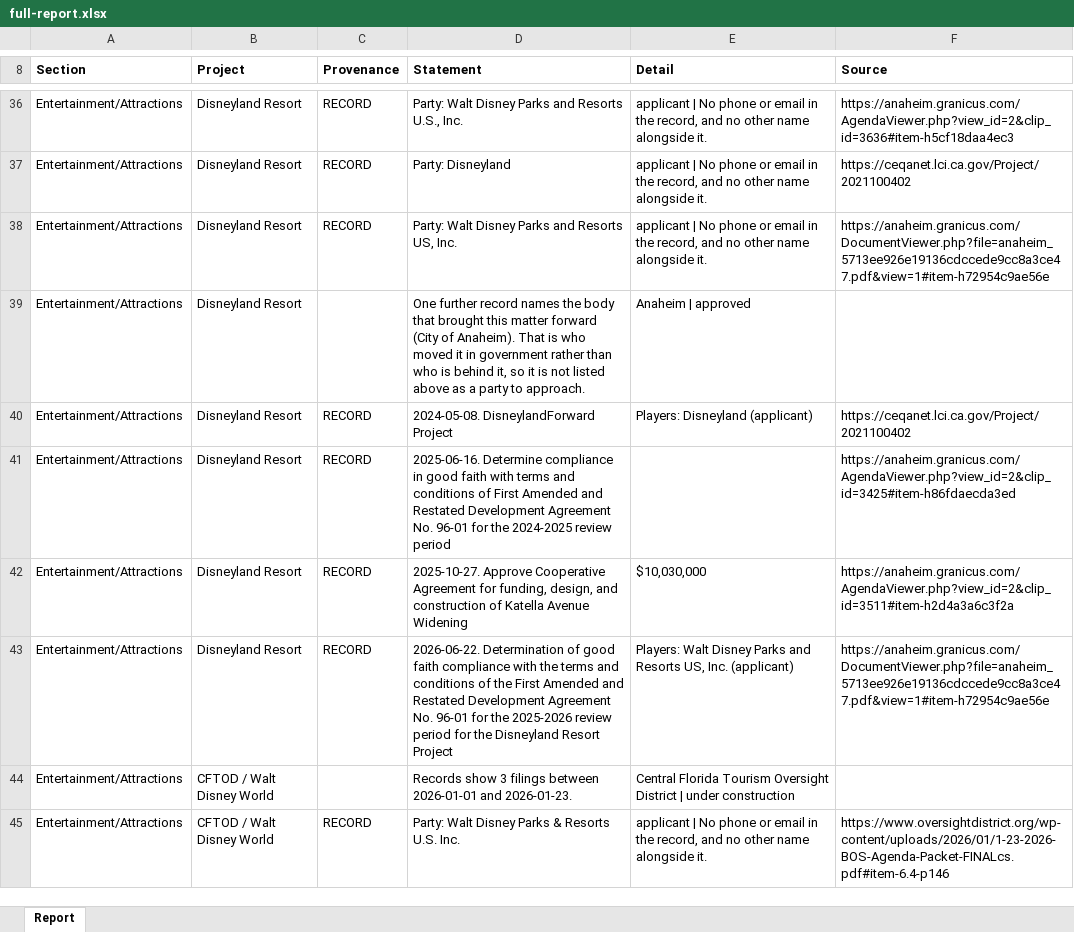
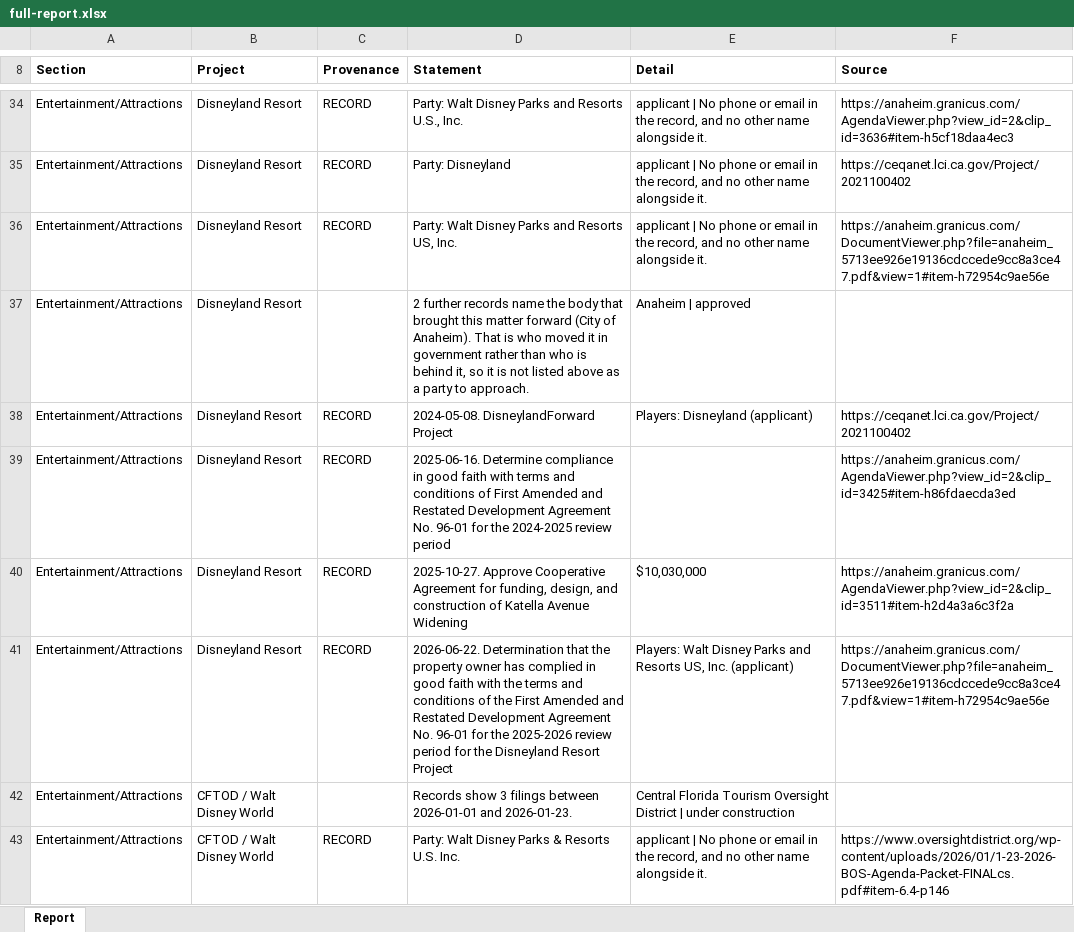
Before and after one commit to thor0417/philipkwong-agents, an Excel workbook: dashboard/e2e/shots/documents/full-report.xlsx, sheet Report, drawn as a sheet; only a part is shown, gaps mark what is left out; values as stored, in another font and other column widths than the file's, no borders; addresses are those after the commit; the diff covers the shown part only; the diff names each change by its address in the sheet, - before the commit and + after, or states it on an @@ line.

```diff
--- a/dashboard/e2e/shots/documents/full-report.xlsx (sheet Report)
+++ b/dashboard/e2e/shots/documents/full-report.xlsx (sheet Report)
-D37 (Statement): One further record names the body…
+D37 (Statement): 2 further records name the body…
-D41 (Statement): 2026-06-22. Determination of good faith compliance with the…
+D41 (Statement): 2026-06-22. Determination that the property owner has complied in good faith with the…
```
Also changed, not shown: 2 added rows, 6 removed rows, 1 moved row and 21 edited cells elsewhere in this sheet, 29 other files.
